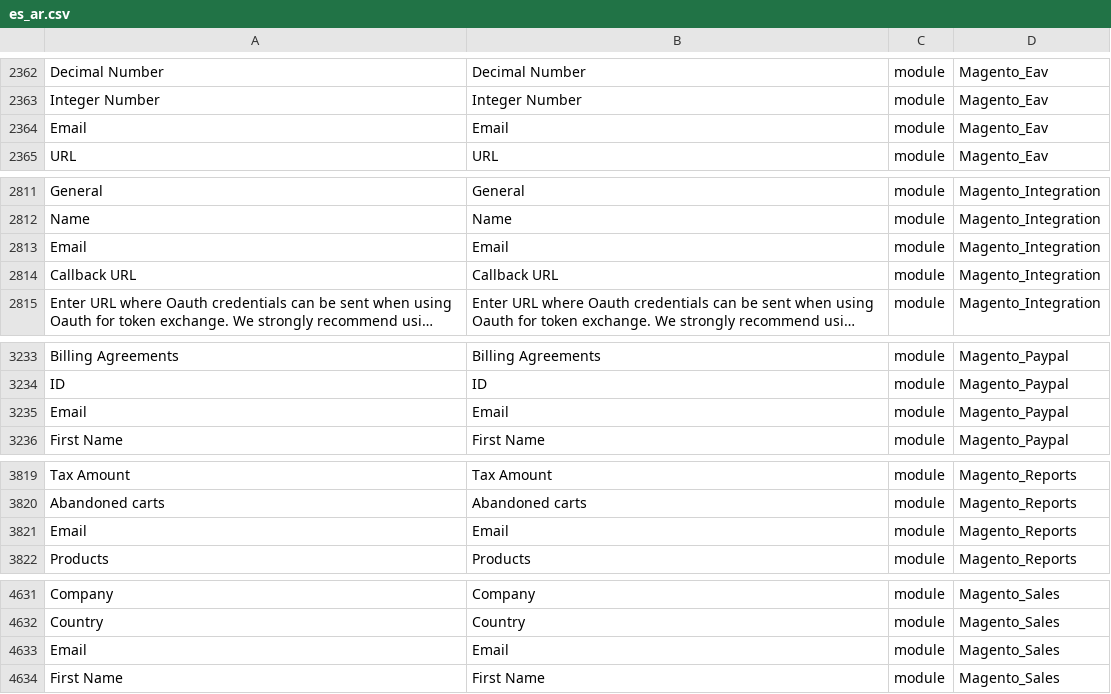
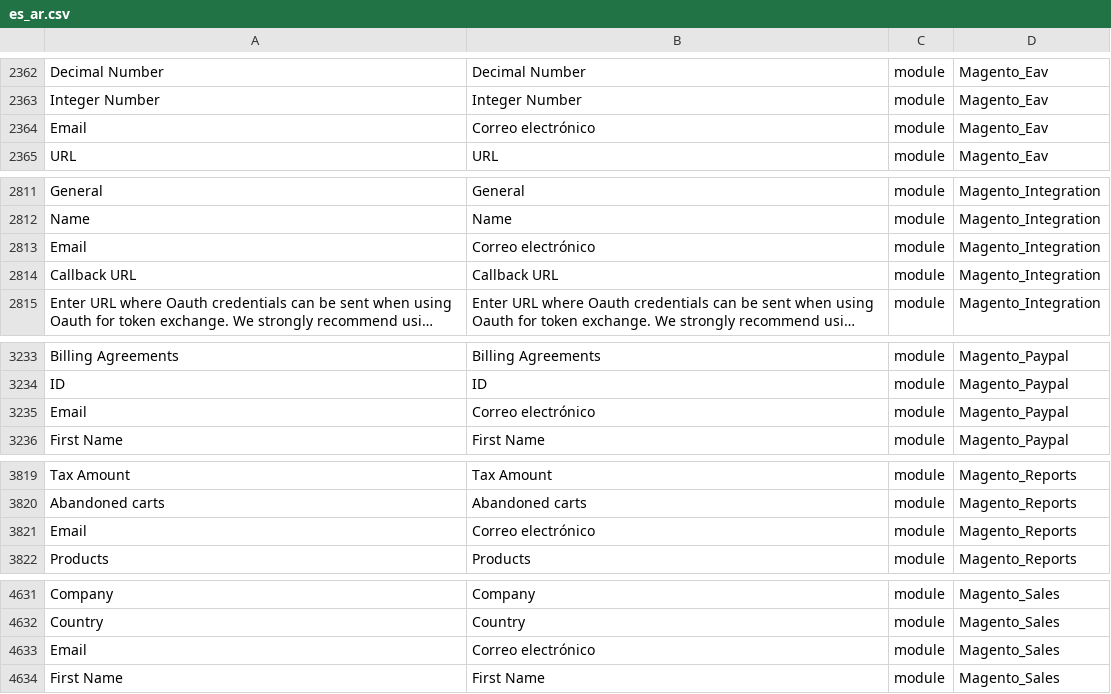
Before and after one commit to barbanet/magento2-language-es_ar, a CSV file: es_ar.csv, drawn as a sheet; only a part is shown, gaps mark what is left out; long unchanged cells end in …; the diff covers the shown part only; the diff names each change by its address in the sheet, - before the commit and + after, or states it on an @@ line.

```diff
--- a/es_ar.csv
+++ b/es_ar.csv
-B2364: Email
+B2364: Correo electrónico
-B2813: Email
+B2813: Correo electrónico
-B3235: Email
+B3235: Correo electrónico
-B3821: Email
+B3821: Correo electrónico
-B4633: Email
+B4633: Correo electrónico
```
Also changed, not shown: 8 edited cells elsewhere in this file.
